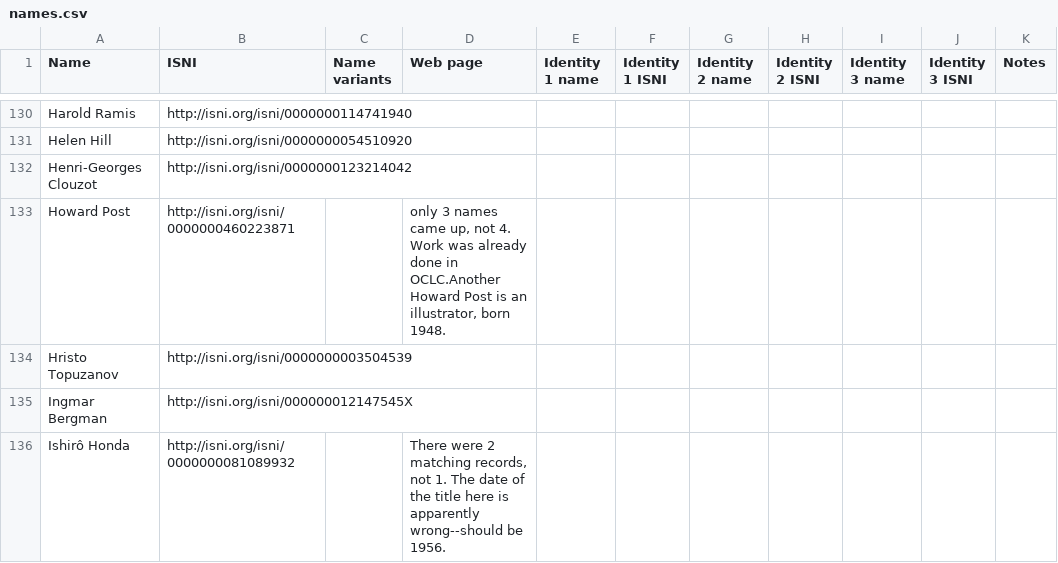
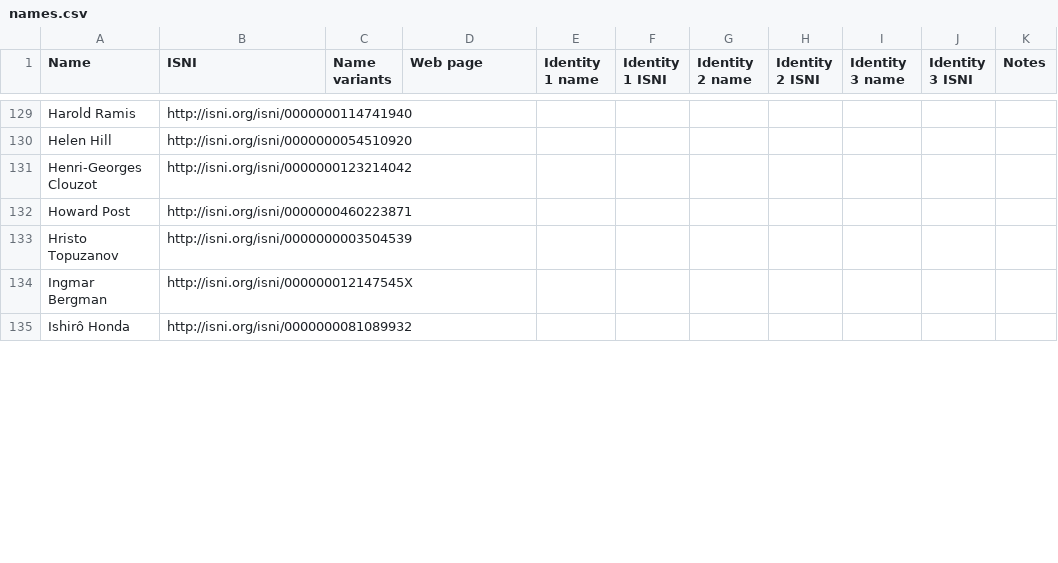
Before and after one commit to HLITS/LD4L_Film_Ontology, a CSV file: concordances/names.csv, drawn as a sheet; only a part is shown, gaps mark what is left out; the diff covers the shown part only.

```diff
--- a/concordances/names.csv
+++ b/concordances/names.csv
@@ -132,5 +131,5 @@ Helen Hill,http://isni.org/isni/0000000054510920,,,,,,,,,
 Henri-Georges Clouzot,http://isni.org/isni/0000000123214042,,,,,,,,,
-Howard Post,http://isni.org/isni/0000000460223871,,"only 3 names came up, not 4. Work was already done in OCLC.Another Howard Post is an illustrator, born 1948.",,,,,,,
+Howard Post,http://isni.org/isni/0000000460223871,,"",,,,,,,
 Hristo Topuzanov,http://isni.org/isni/0000000003504539,,,,,,,,,
 Ingmar Bergman,http://isni.org/isni/000000012147545X,,,,,,,,,
-Ishirô Honda,http://isni.org/isni/0000000081089932,,"There were 2 matching records, not 1. The date of the title here is apparently wrong--should be 1956.",,,,,,,
+Ishirô Honda,http://isni.org/isni/0000000081089932,,"",,,,,,,
```
Also changed, not shown: 1 removed row and 7 edited cells elsewhere in this file.
